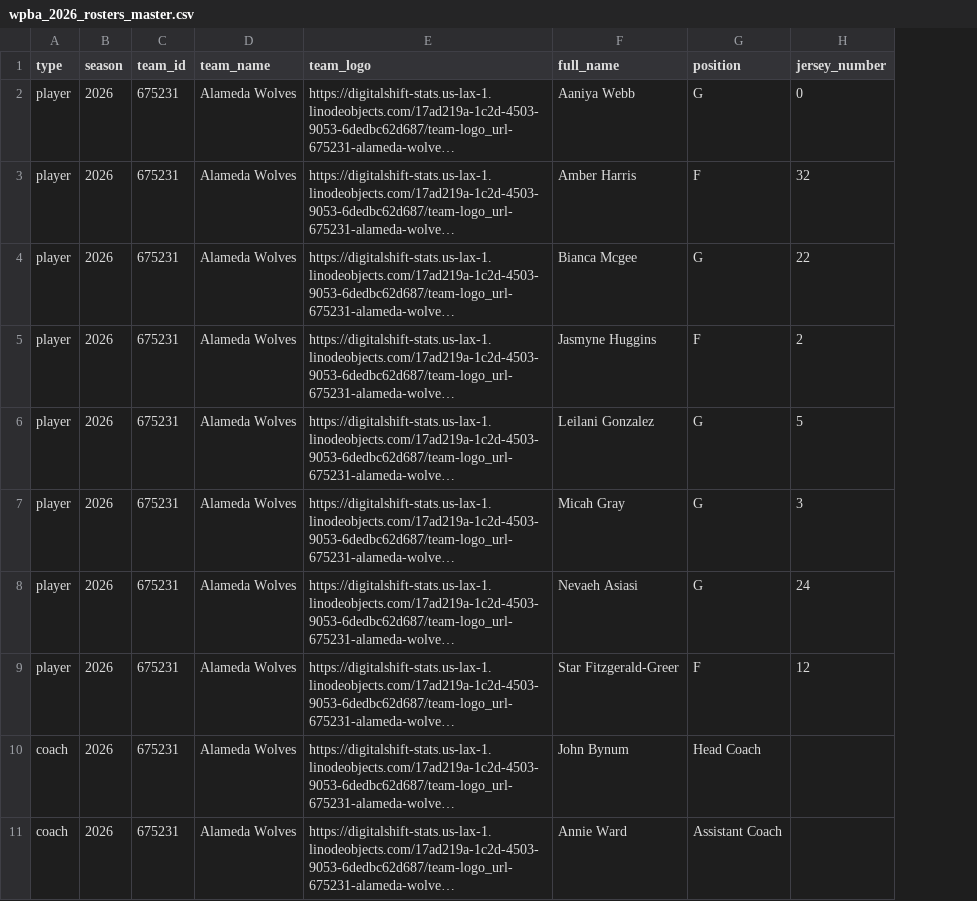
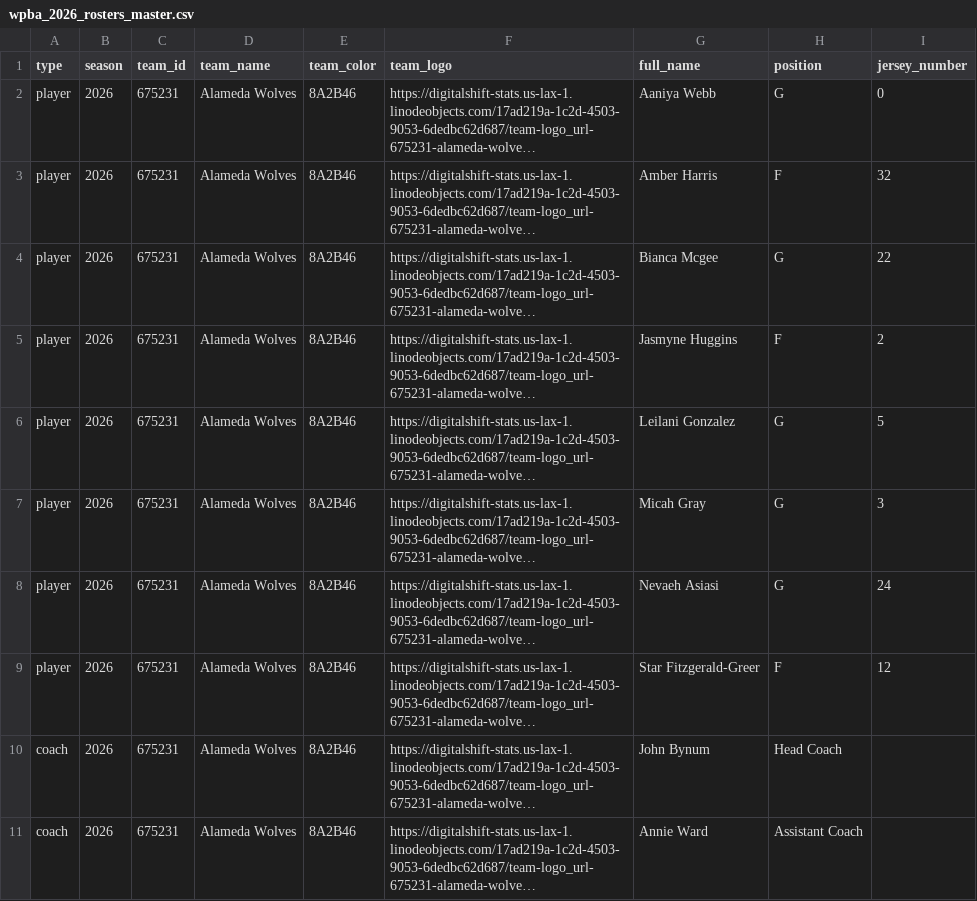
Before and after one commit to kbsmd-sportsmusicdata/scorebook_app_live_bball, a CSV file: docs/rosters/wpba_2026_rosters_master.csv, drawn as a sheet; only a part is shown; long unchanged cells end in …; the diff names each change by its address in the sheet, - before the commit and + after, or states it on an @@ line.

```diff
--- a/docs/rosters/wpba_2026_rosters_master.csv
+++ b/docs/rosters/wpba_2026_rosters_master.csv
+column E (team_color), rows 2-11: all 8A2B46
```
Also changed, not shown: 4 other files.
